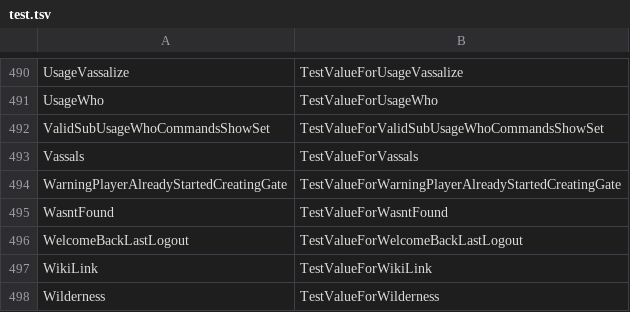
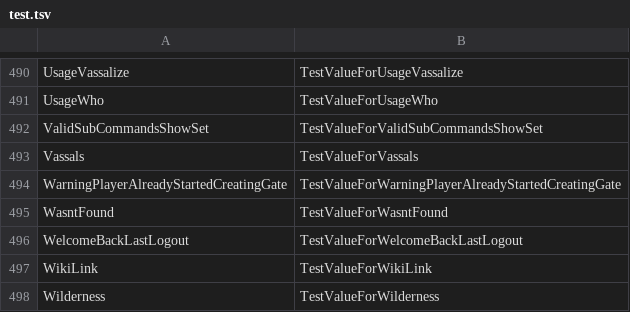
Before and after one commit to Dans-Plugins/Medieval-Factions, a TSV file: src/main/resources/test.tsv, drawn as a sheet; only a part is shown, gaps mark what is left out.

Commit message:
fixed 'ValidSubCommandShowSet' key being mistakenly called 'ValidSubUsageWhoCommandsShowSet' in en-us.tsv, es.tsv, ru.tsv and test.tsv

```diff
--- a/src/main/resources/test.tsv
+++ b/src/main/resources/test.tsv
@@ -491,3 +491,3 @@ UsageVassalize	TestValueForUsageVassalize
 UsageWho	TestValueForUsageWho
-ValidSubUsageWhoCommandsShowSet	TestValueForValidSubUsageWhoCommandsShowSet
+ValidSubCommandsShowSet	TestValueForValidSubCommandsShowSet
 Vassals	TestValueForVassals
```
Also changed, not shown: src/main/resources/en-us.tsv, src/main/resources/es.tsv, 1 other file.
